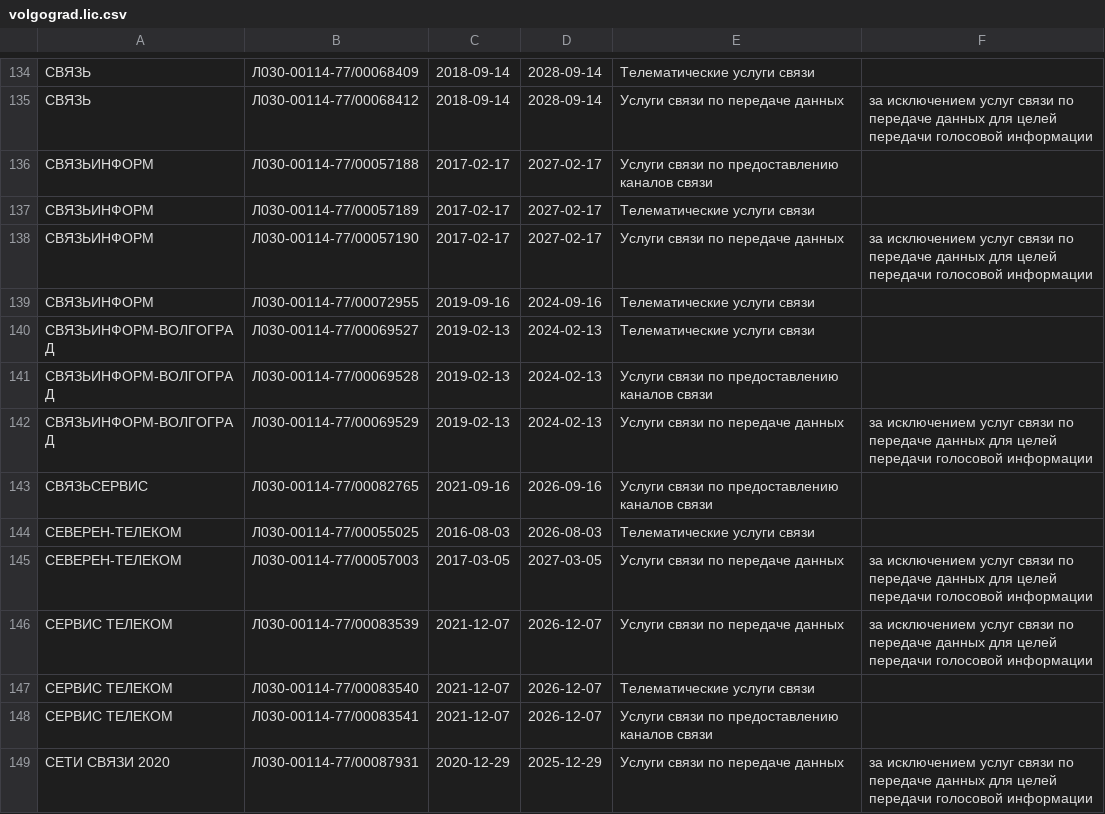
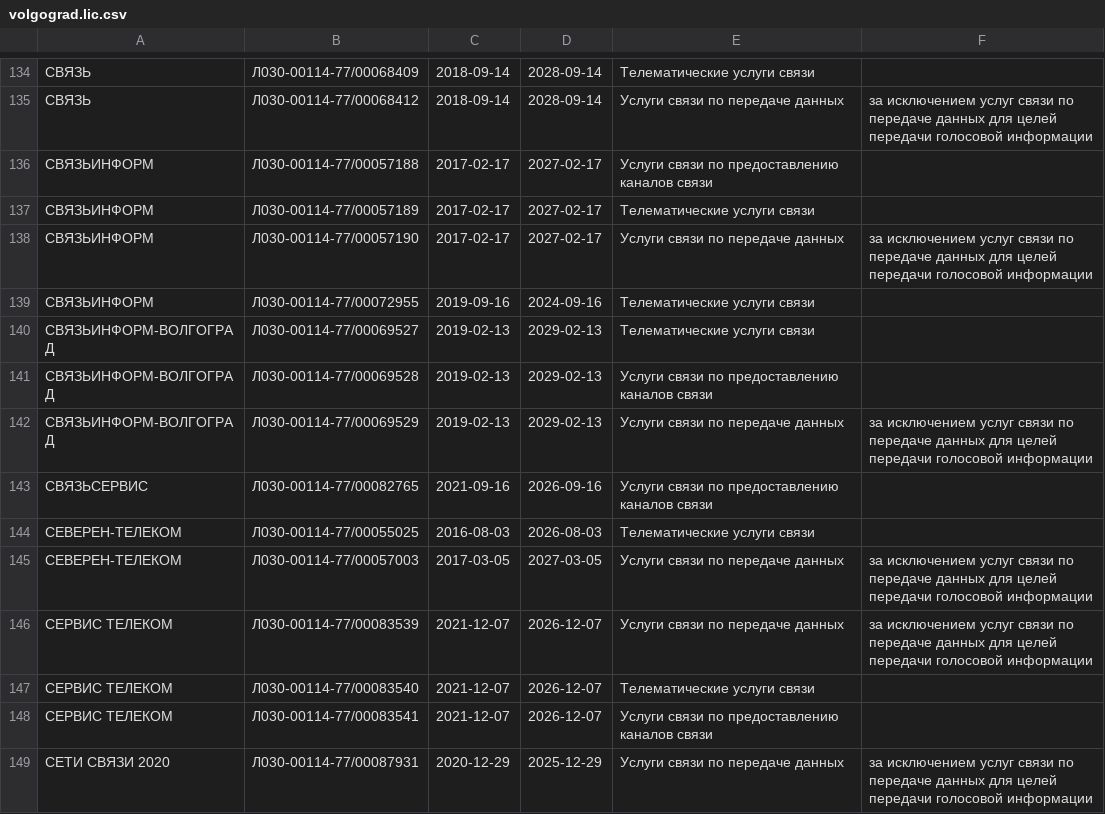
Before and after one commit to Urlandi/rkn-opendata-vlg, a CSV file: volgograd.lic.csv, drawn as a sheet; only a part is shown, gaps mark what is left out; the diff names each change by its address in the sheet, - before the commit and + after, or states it on an @@ line.

Commit message:
Daily autoupdate

```diff
--- a/volgograd.lic.csv
+++ b/volgograd.lic.csv
-D140:D142: 2024-02-13
+D140:D142: 2029-02-13
```
